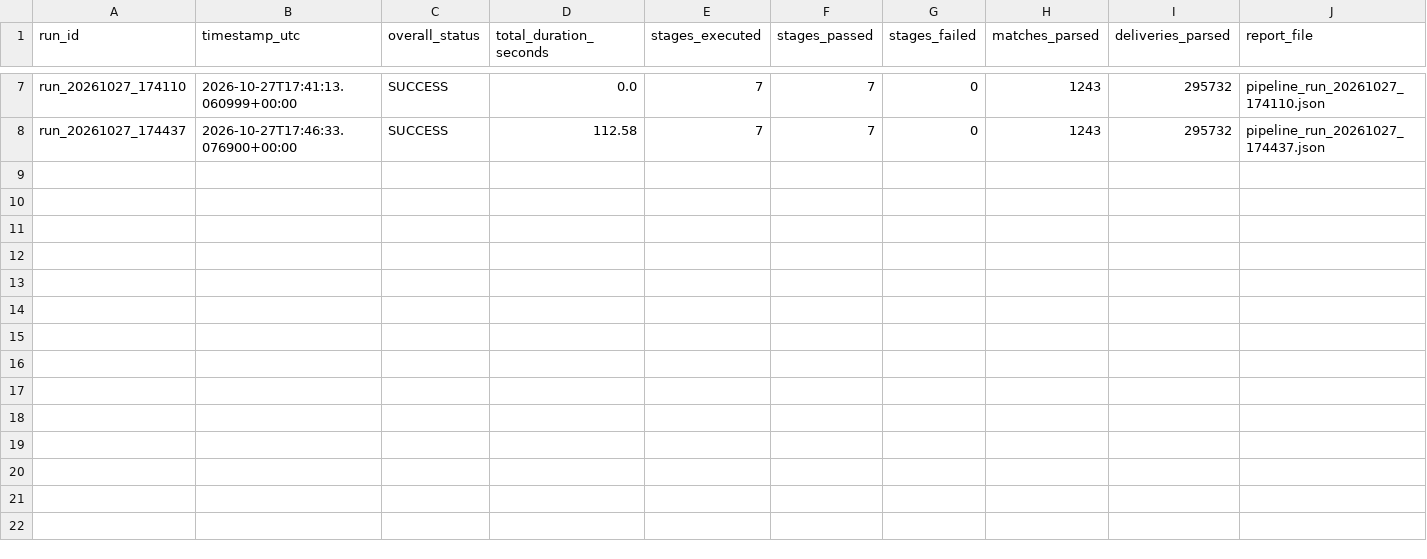
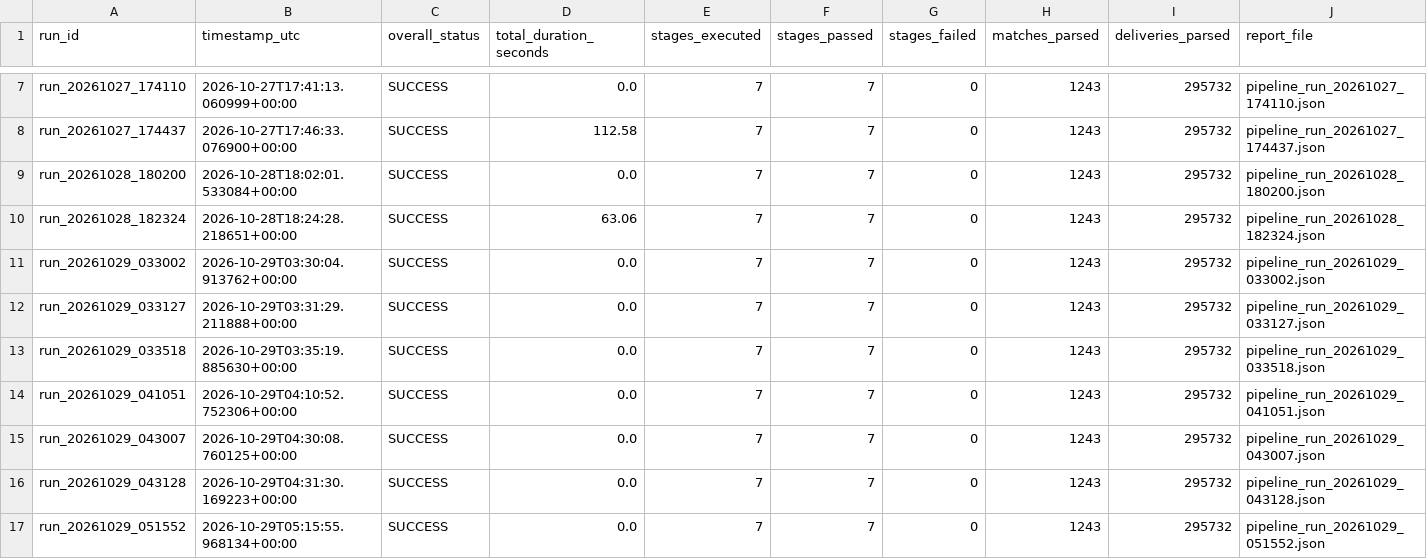
Before and after one commit to Chandrabhanu-Prusty/DE-mini-project, a CSV file: SportsPulse/reports/pipeline_runs_history.csv, drawn as a sheet; only a part is shown, gaps mark what is left out.

```diff
--- a/SportsPulse/reports/pipeline_runs_history.csv
+++ b/SportsPulse/reports/pipeline_runs_history.csv
@@ -8 +8,10 @@ run_20261027_174110,2026-10-27T17:41:13.060999+00:00,SUCCESS,0.0,7,7,0,1243,2957
 run_20261027_174437,2026-10-27T17:46:33.076900+00:00,SUCCESS,112.58,7,7,0,1243,295732,pipeline_run_20261027_174437.json
+run_20261028_180200,2026-10-28T18:02:01.533084+00:00,SUCCESS,0.0,7,7,0,1243,295732,pipeline_run_20261028_180200.json
+run_20261028_182324,2026-10-28T18:24:28.218651+00:00,SUCCESS,63.06,7,7,0,1243,295732,pipeline_run_20261028_182324.json
+run_20261029_033002,2026-10-29T03:30:04.913762+00:00,SUCCESS,0.0,7,7,0,1243,295732,pipeline_run_20261029_033002.json
+run_20261029_033127,2026-10-29T03:31:29.211888+00:00,SUCCESS,0.0,7,7,0,1243,295732,pipeline_run_20261029_033127.json
+run_20261029_033518,2026-10-29T03:35:19.885630+00:00,SUCCESS,0.0,7,7,0,1243,295732,pipeline_run_20261029_033518.json
+run_20261029_041051,2026-10-29T04:10:52.752306+00:00,SUCCESS,0.0,7,7,0,1243,295732,pipeline_run_20261029_041051.json
+run_20261029_043007,2026-10-29T04:30:08.760125+00:00,SUCCESS,0.0,7,7,0,1243,295732,pipeline_run_20261029_043007.json
+run_20261029_043128,2026-10-29T04:31:30.169223+00:00,SUCCESS,0.0,7,7,0,1243,295732,pipeline_run_20261029_043128.json
+run_20261029_051552,2026-10-29T05:15:55.968134+00:00,SUCCESS,0.0,7,7,0,1243,295732,pipeline_run_20261029_051552.json
```
Also changed, not shown: SportsPulse/reports/file_manifest.csv, SportsPulse/reports/schema_validation_report.csv, 23 other files.
